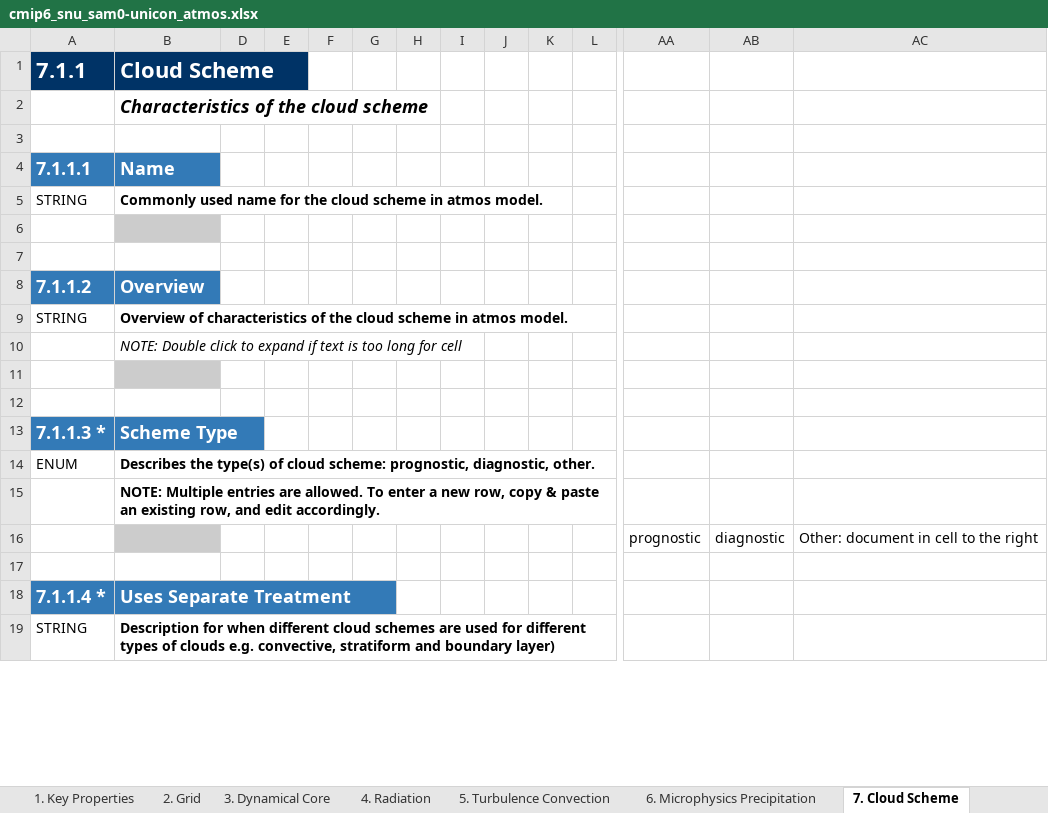
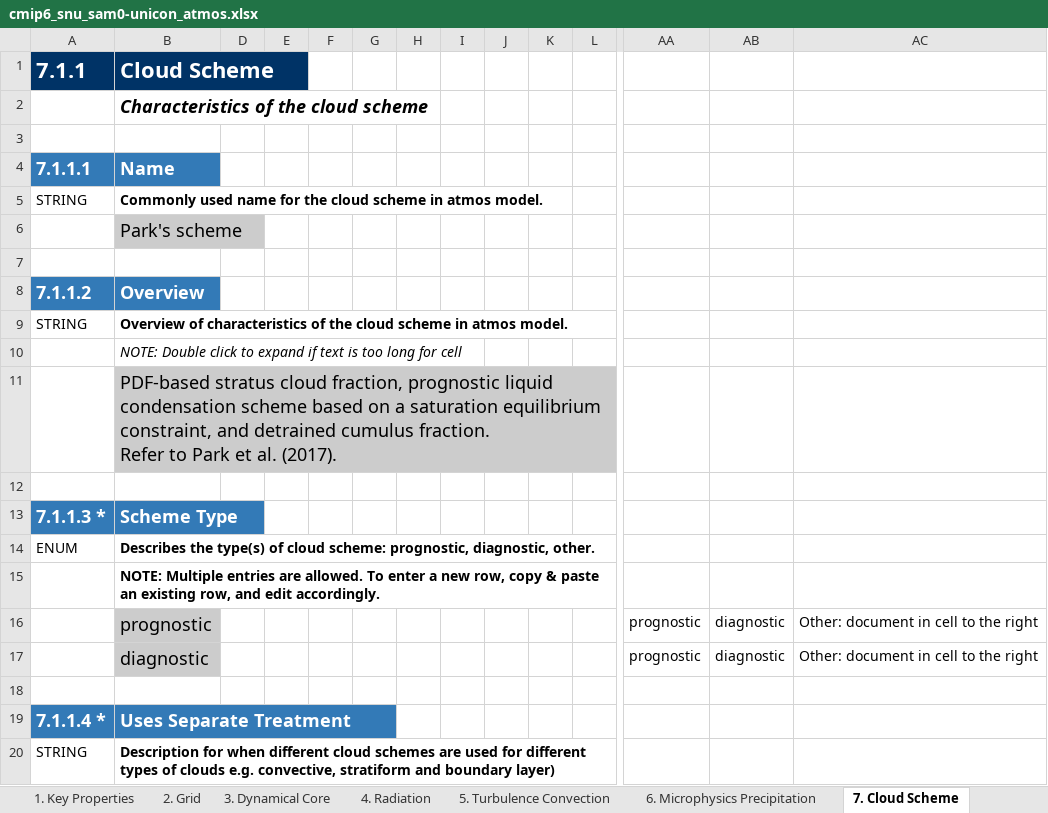
Before and after one commit to ES-DOC-INSTITUTIONAL/snu, an Excel workbook: cmip6/models/sam0-unicon/cmip6_snu_sam0-unicon_atmos.xlsx, sheet 7. Cloud Scheme, drawn as a sheet; only a part is shown, gaps mark what is left out; values as stored, in another font and other column widths than the file's, no borders; rows hold the shown columns only; ↵ is a line break in a cell; the diff covers the shown part only; the diff names each change by its address in the sheet, - before the commit and + after, or states it on an @@ line.

```diff
--- a/cmip6/models/sam0-unicon/cmip6_snu_sam0-unicon_atmos.xlsx (sheet 7. Cloud Scheme)
+++ b/cmip6/models/sam0-unicon/cmip6_snu_sam0-unicon_atmos.xlsx (sheet 7. Cloud Scheme)
-B6 (Cloud Scheme): (empty)
+B6 (Cloud Scheme): Park's scheme
-B11 (Cloud Scheme): (empty)
+B11 (Cloud Scheme): PDF-based stratus cloud fraction, prognostic liquid condensation scheme based on a saturation equilibrium constraint, and detrained cumulus fraction. ↵ Refer to Park et al. (2017).
-B16 (Cloud Scheme): (empty)
+B16 (Cloud Scheme): prognostic
+row 17:  | diagnostic |  |  |  |  |  |  |  |  |  | prognostic | diagnostic | Other: document in cell to the right
```
Also changed, not shown: 10 added rows and 14 edited cells elsewhere in this sheet, sheet 4. Radiation, sheet 5. Turbulence Convection, sheet 3. Dynamical Core, sheet 1. Key Properties, sheet Parties & Citations, sheet 2. Grid, 4 more sheets, cmip6/models/sam0-unicon/cmip6_snu_sam0-unicon_aerosol.xlsx, cmip6/models/sam0-unicon/cmip6_snu_sam0-unicon_coupling.xlsx, 4 other files.
